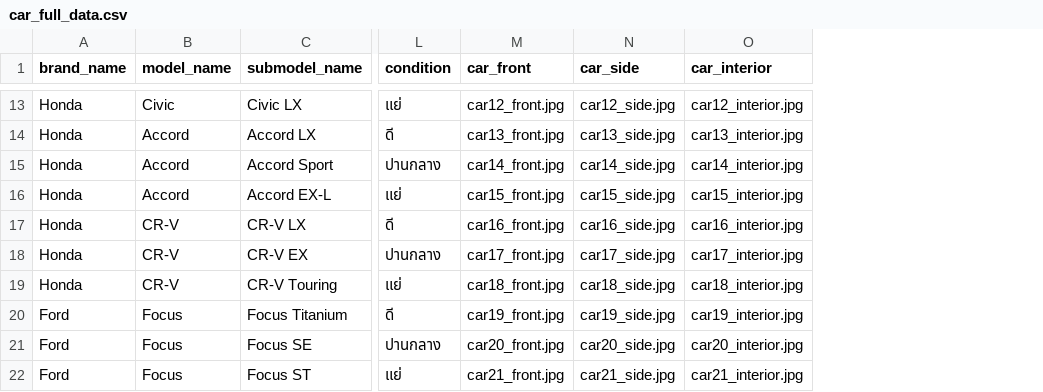
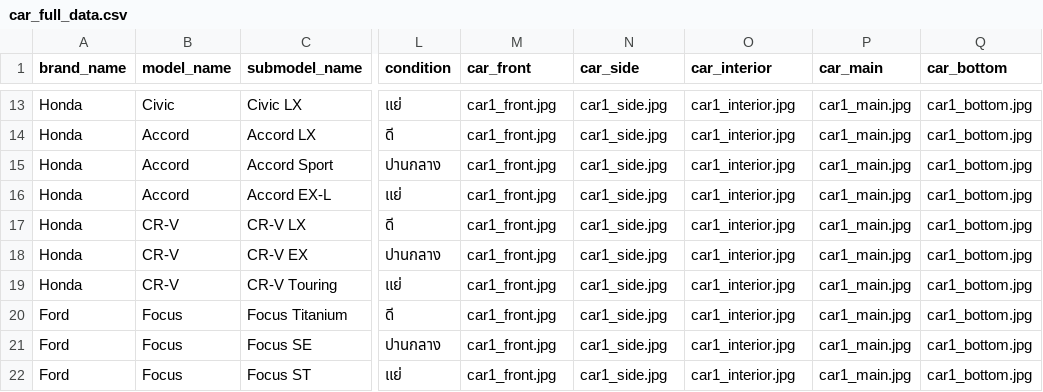
Before and after one commit to polakit222-lang/CarTentManagement, a CSV file: backend/car_full_data.csv, drawn as a sheet; only a part is shown, gaps mark what is left out; the diff covers the shown part only; the diff names each change by its address in the sheet, - before the commit and + after, or states it on an @@ line.

```diff
--- a/backend/car_full_data.csv
+++ b/backend/car_full_data.csv
+column P (car_main), rows 13-22: all car1_main.jpg
+column Q (car_bottom), rows 13-22: all car1_bottom.jpg
-M13 (car_front): car12_front.jpg
+M13 (car_front): car1_front.jpg
-N13 (car_side): car12_side.jpg
+N13 (car_side): car1_side.jpg
-O13 (car_interior): car12_interior.jpg
+O13 (car_interior): car1_interior.jpg
-M14 (car_front): car13_front.jpg
+M14 (car_front): car1_front.jpg
-N14 (car_side): car13_side.jpg
+N14 (car_side): car1_side.jpg
-O14 (car_interior): car13_interior.jpg
+O14 (car_interior): car1_interior.jpg
-M15 (car_front): car14_front.jpg
+M15 (car_front): car1_front.jpg
-N15 (car_side): car14_side.jpg
+N15 (car_side): car1_side.jpg
-O15 (car_interior): car14_interior.jpg
+O15 (car_interior): car1_interior.jpg
-M16 (car_front): car15_front.jpg
+M16 (car_front): car1_front.jpg
-N16 (car_side): car15_side.jpg
+N16 (car_side): car1_side.jpg
-O16 (car_interior): car15_interior.jpg
+O16 (car_interior): car1_interior.jpg
-M17 (car_front): car16_front.jpg
+M17 (car_front): car1_front.jpg
-N17 (car_side): car16_side.jpg
+N17 (car_side): car1_side.jpg
-O17 (car_interior): car16_interior.jpg
+O17 (car_interior): car1_interior.jpg
-M18 (car_front): car17_front.jpg
+M18 (car_front): car1_front.jpg
-N18 (car_side): car17_side.jpg
+N18 (car_side): car1_side.jpg
-O18 (car_interior): car17_interior.jpg
+O18 (car_interior): car1_interior.jpg
-M19 (car_front): car18_front.jpg
+M19 (car_front): car1_front.jpg
-N19 (car_side): car18_side.jpg
+N19 (car_side): car1_side.jpg
-O19 (car_interior): car18_interior.jpg
+O19 (car_interior): car1_interior.jpg
-M20 (car_front): car19_front.jpg
+M20 (car_front): car1_front.jpg
-N20 (car_side): car19_side.jpg
+N20 (car_side): car1_side.jpg
-O20 (car_interior): car19_interior.jpg
+O20 (car_interior): car1_interior.jpg
-M21 (car_front): car20_front.jpg
+M21 (car_front): car1_front.jpg
-N21 (car_side): car20_side.jpg
+N21 (car_side): car1_side.jpg
-O21 (car_interior): car20_interior.jpg
+O21 (car_interior): car1_interior.jpg
-M22 (car_front): car21_front.jpg
+M22 (car_front): car1_front.jpg
-N22 (car_side): car21_side.jpg
+N22 (car_side): car1_side.jpg
-O22 (car_interior): car21_interior.jpg
+O22 (car_interior): car1_interior.jpg
```
Also changed, not shown: 87 edited cells elsewhere in this file, 10 other files.
